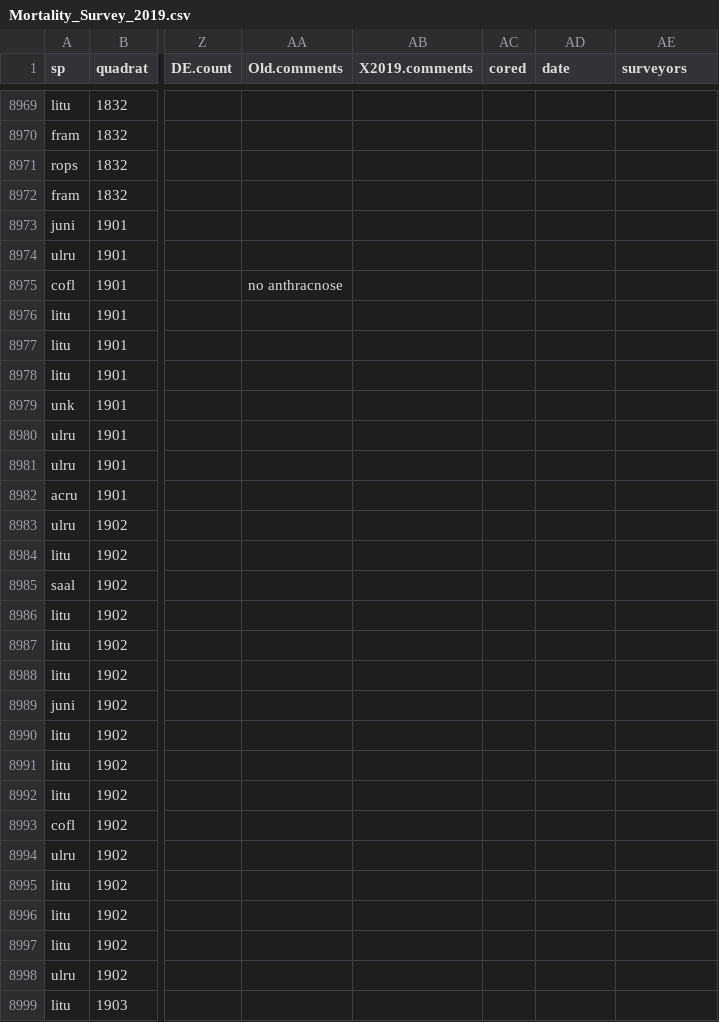
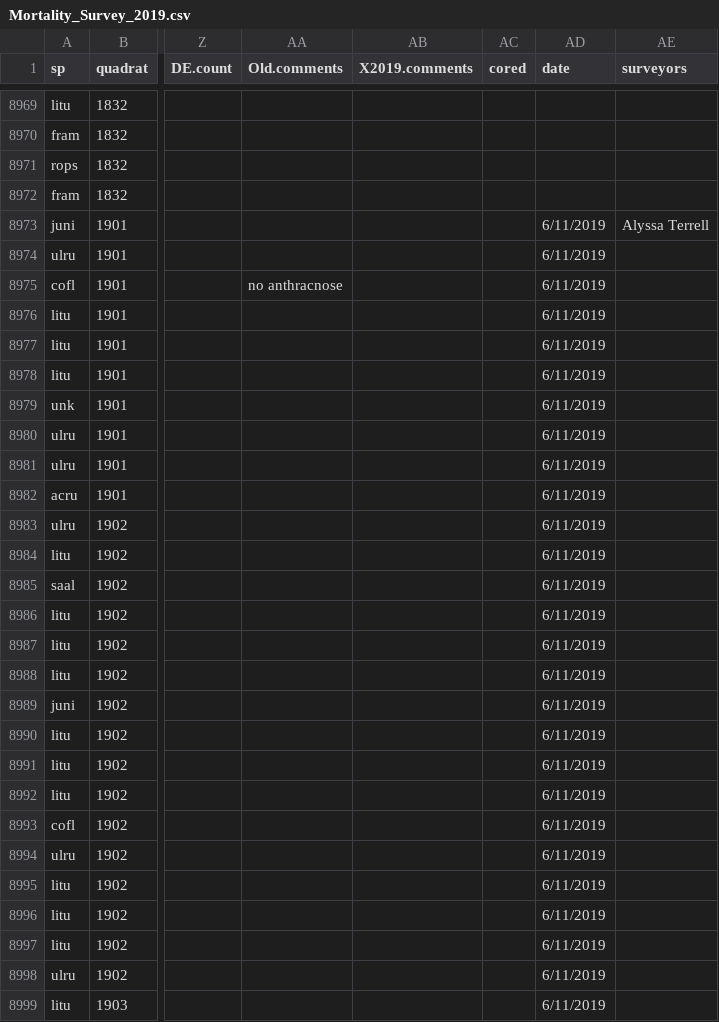
Before and after one commit to SCBI-ForestGEO/SCBI-ForestGEO-Data, a CSV file: tree_mortality/raw data/Mortality_Survey_2019.csv, drawn as a sheet; only a part is shown, gaps mark what is left out; the diff covers the shown part only; the diff names each change by its address in the sheet, - before the commit and + after, or states it on an @@ line.

Commit message:
Update Mortality_Survey_2019.csv
Accurate information as of 6/12 that was taken 6/11

```diff
--- a/tree_mortality/raw data/Mortality_Survey_2019.csv
+++ b/tree_mortality/raw data/Mortality_Survey_2019.csv
-AD8973:AD8999 (date): (empty)
+AD8973:AD8999 (date): 6/11/2019
-AE8973 (surveyors): (empty)
+AE8973 (surveyors): Alyssa Terrell
```
Also changed, not shown: 74 edited cells elsewhere in this file.
